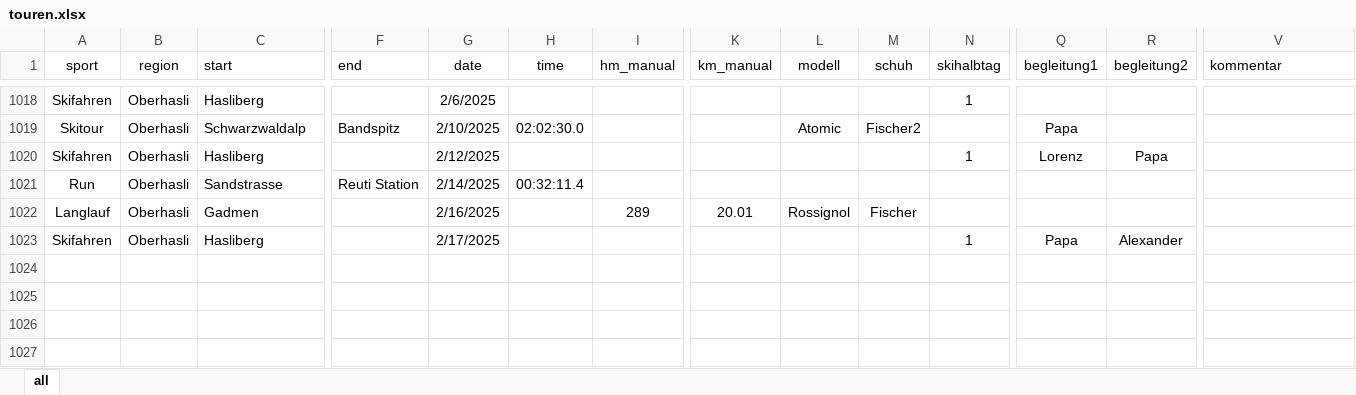
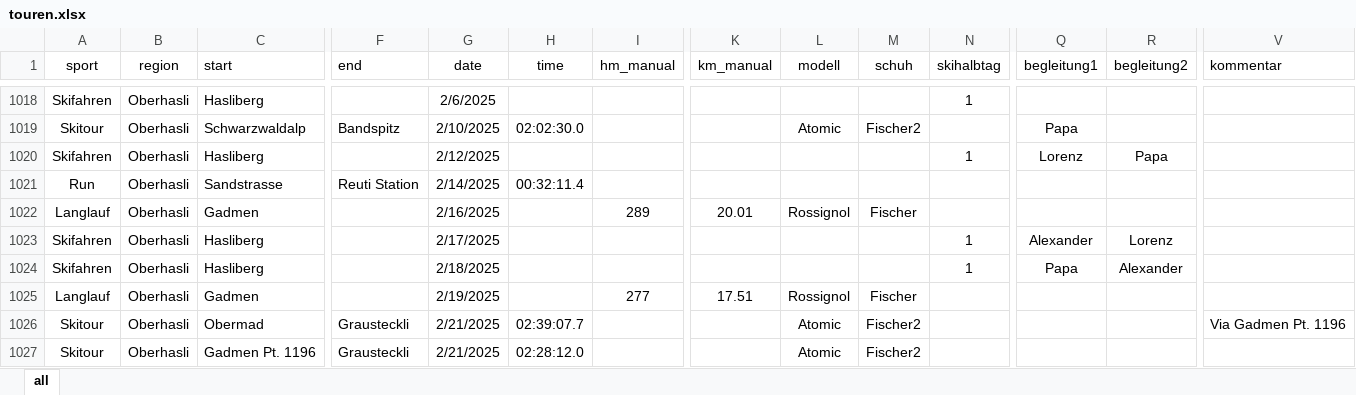
Before and after one commit to rufi77/sport, an Excel workbook: data/touren.xlsx, sheet all, drawn as a sheet; only a part is shown, gaps mark what is left out; values as stored, in another font and other column widths than the file's, no borders; conditional formats not drawn; addresses are those after the commit; rows hold the shown columns only; the diff names each change by its address in the sheet, - before the commit and + after, or states it on an @@ line.

```diff
--- a/data/touren.xlsx (sheet all)
+++ b/data/touren.xlsx (sheet all)
+row 1023: Skifahren | Oberhasli | Hasliberg |  | 2/17/2025 |  |  |  |  |  | 1 | Alexander | Lorenz
-G1024 (date): 2/17/2025
+G1024 (date): 2/18/2025
+row 1025: Langlauf | Oberhasli | Gadmen |  | 2/19/2025 |  | 277 | 17.51 | Rossignol | Fischer
+row 1026: Skitour | Oberhasli | Obermad | Grausteckli | 2/21/2025 | 02:39:07.7 |  |  | Atomic | Fischer2 |  |  |  | Via Gadmen Pt. 1196
+row 1027: Skitour | Oberhasli | Gadmen Pt. 1196 | Grausteckli | 2/21/2025 | 02:28:12.0 |  |  | Atomic | Fischer2
```
Also changed, not shown: data/hm.xlsx, 15 other files.
